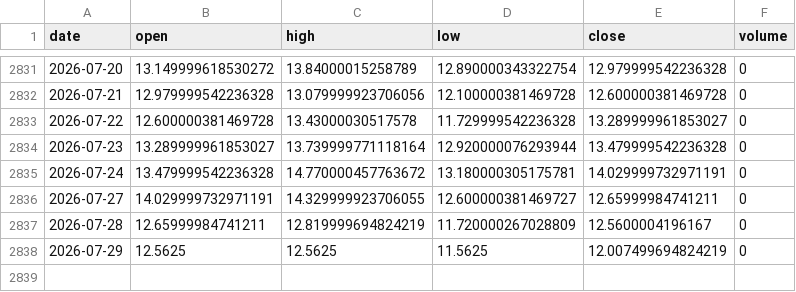
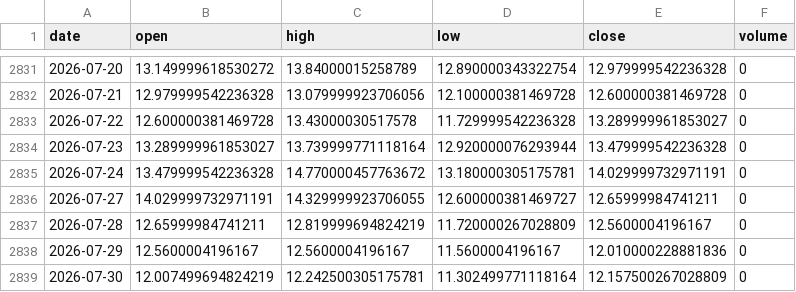
Before and after one commit to pravindev666/David-V2, a CSV file: data/vix_daily.csv, drawn as a sheet; only a part is shown, gaps mark what is left out.

Commit message:
Auto-sync: Market data update 2026-07-30 05:31

```diff
--- a/data/vix_daily.csv
+++ b/data/vix_daily.csv
@@ -2837,2 +2837,3 @@ date,open,high,low,close,volume
 2026-07-28,12.65999984741211,12.819999694824219,11.720000267028809,12.5600004196167,0
-2026-07-29,12.5625,12.5625,11.5625,12.007499694824219,0
+2026-07-29,12.5600004196167,12.5600004196167,11.5600004196167,12.010000228881836,0
+2026-07-30,12.007499694824219,12.242500305175781,11.302499771118164,12.157500267028809,0
```
Also changed, not shown: data/nifty_daily.csv.
